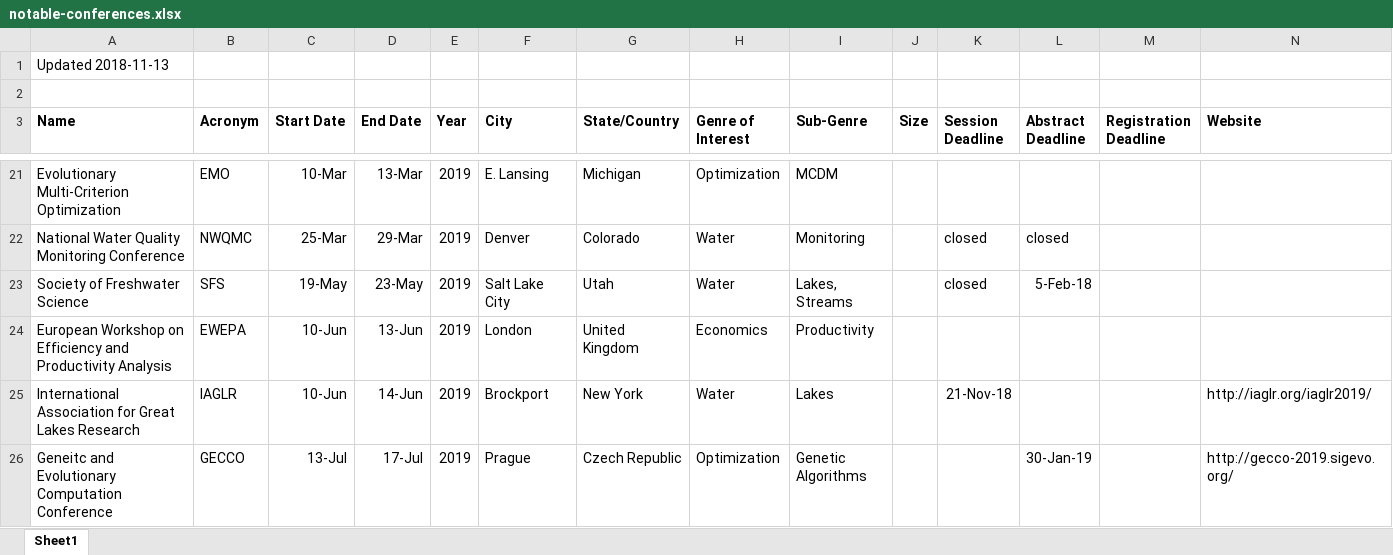
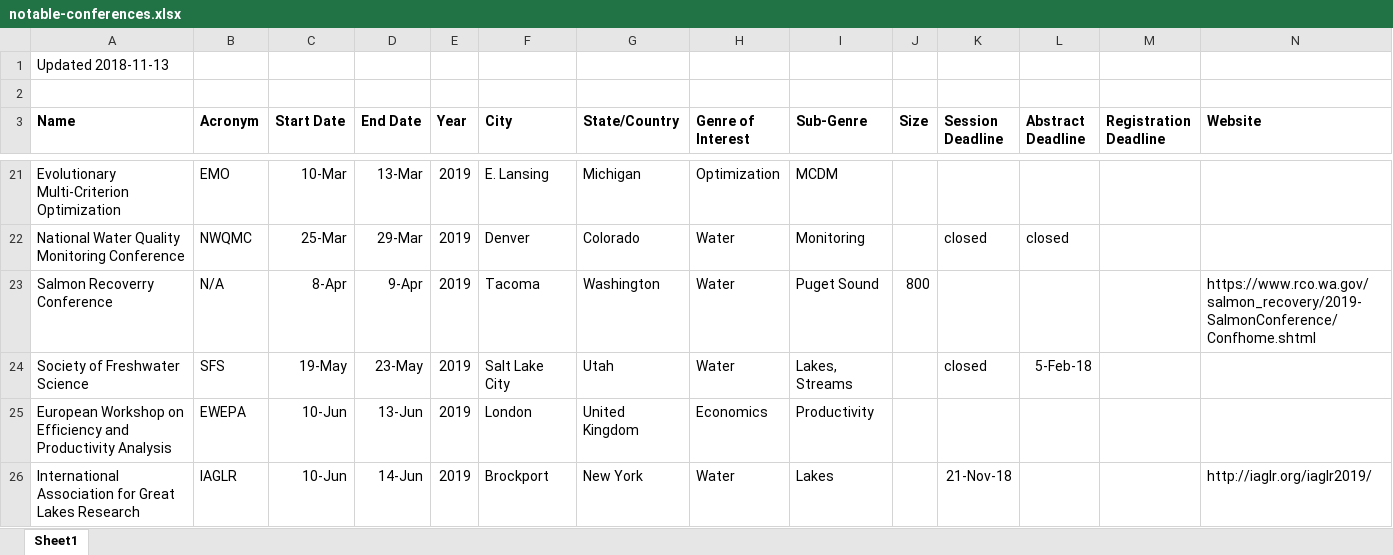
Before and after one commit to blbarnhart/notable-conferences, an Excel workbook: notable-conferences.xlsx, sheet Sheet1, drawn as a sheet; only a part is shown, gaps mark what is left out; the shorter side is filled out with more unchanged rows; values as stored, in another font and other column widths than the file's, no borders; rows hold the shown columns only; the diff names each change by its address in the sheet, - before the commit and + after, or states it on an @@ line.

Commit message:
Added Salmon Recovery Conference 2019

```diff
--- a/notable-conferences.xlsx (sheet Sheet1)
+++ b/notable-conferences.xlsx (sheet Sheet1)
+row 23: Salmon Recoverry Conference | N/A | 8-Apr | 9-Apr | 2019 | Tacoma | Washington | Water | Puget Sound | 800 |  |  |  | https://www.rco.wa.gov/salmon_recovery/2019-SalmonConference/Confhome.shtml
```
